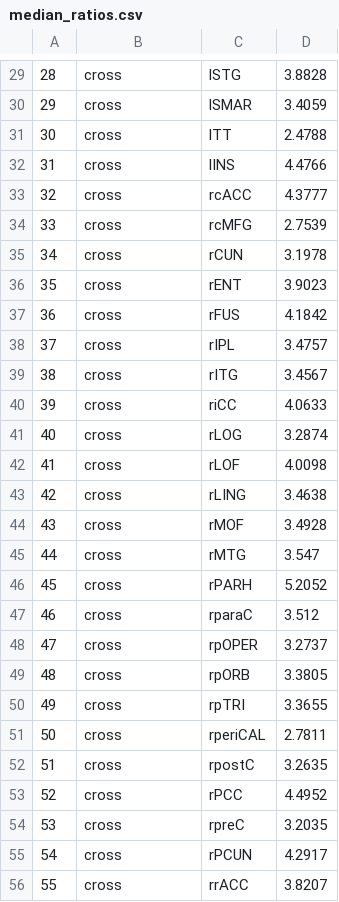
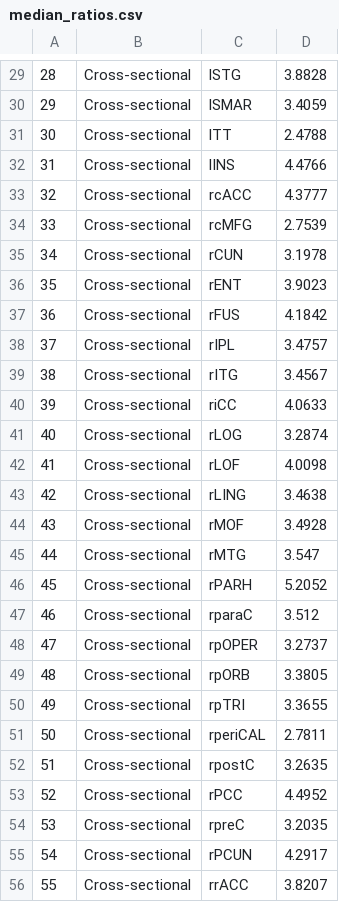
Before and after one commit to ntustison/CrossLong, a CSV file: data/median_ratios.csv, drawn as a sheet; only a part is shown, gaps mark what is left out; the diff covers the shown part only.

```diff
--- a/data/median_ratios.csv
+++ b/data/median_ratios.csv
@@ -29,28 +29,28 @@
-"28","cross","lSTG",3.8828
-"29","cross","lSMAR",3.4059
-"30","cross","lTT",2.4788
-"31","cross","lINS",4.4766
-"32","cross","rcACC",4.3777
-"33","cross","rcMFG",2.7539
-"34","cross","rCUN",3.1978
-"35","cross","rENT",3.9023
-"36","cross","rFUS",4.1842
-"37","cross","rIPL",3.4757
-"38","cross","rITG",3.4567
-"39","cross","riCC",4.0633
-"40","cross","rLOG",3.2874
-"41","cross","rLOF",4.0098
-"42","cross","rLING",3.4638
-"43","cross","rMOF",3.4928
-"44","cross","rMTG",3.547
-"45","cross","rPARH",5.2052
-"46","cross","rparaC",3.512
-"47","cross","rpOPER",3.2737
-"48","cross","rpORB",3.3805
-"49","cross","rpTRI",3.3655
-"50","cross","rperiCAL",2.7811
-"51","cross","rpostC",3.2635
-"52","cross","rPCC",4.4952
-"53","cross","rpreC",3.2035
-"54","cross","rPCUN",4.2917
-"55","cross","rrACC",3.8207
+"28","Cross-sectional","lSTG",3.8828
+"29","Cross-sectional","lSMAR",3.4059
+"30","Cross-sectional","lTT",2.4788
+"31","Cross-sectional","lINS",4.4766
+"32","Cross-sectional","rcACC",4.3777
+"33","Cross-sectional","rcMFG",2.7539
+"34","Cross-sectional","rCUN",3.1978
+"35","Cross-sectional","rENT",3.9023
+"36","Cross-sectional","rFUS",4.1842
+"37","Cross-sectional","rIPL",3.4757
+"38","Cross-sectional","rITG",3.4567
+"39","Cross-sectional","riCC",4.0633
+"40","Cross-sectional","rLOG",3.2874
+"41","Cross-sectional","rLOF",4.0098
+"42","Cross-sectional","rLING",3.4638
+"43","Cross-sectional","rMOF",3.4928
+"44","Cross-sectional","rMTG",3.547
+"45","Cross-sectional","rPARH",5.2052
+"46","Cross-sectional","rparaC",3.512
+"47","Cross-sectional","rpOPER",3.2737
+"48","Cross-sectional","rpORB",3.3805
+"49","Cross-sectional","rpTRI",3.3655
+"50","Cross-sectional","rperiCAL",2.7811
+"51","Cross-sectional","rpostC",3.2635
+"52","Cross-sectional","rPCC",4.4952
+"53","Cross-sectional","rpreC",3.2035
+"54","Cross-sectional","rPCUN",4.2917
+"55","Cross-sectional","rrACC",3.8207
```
Also changed, not shown: 1 added row, 1 removed row and 158 edited cells elsewhere in this file, 13 other files.
